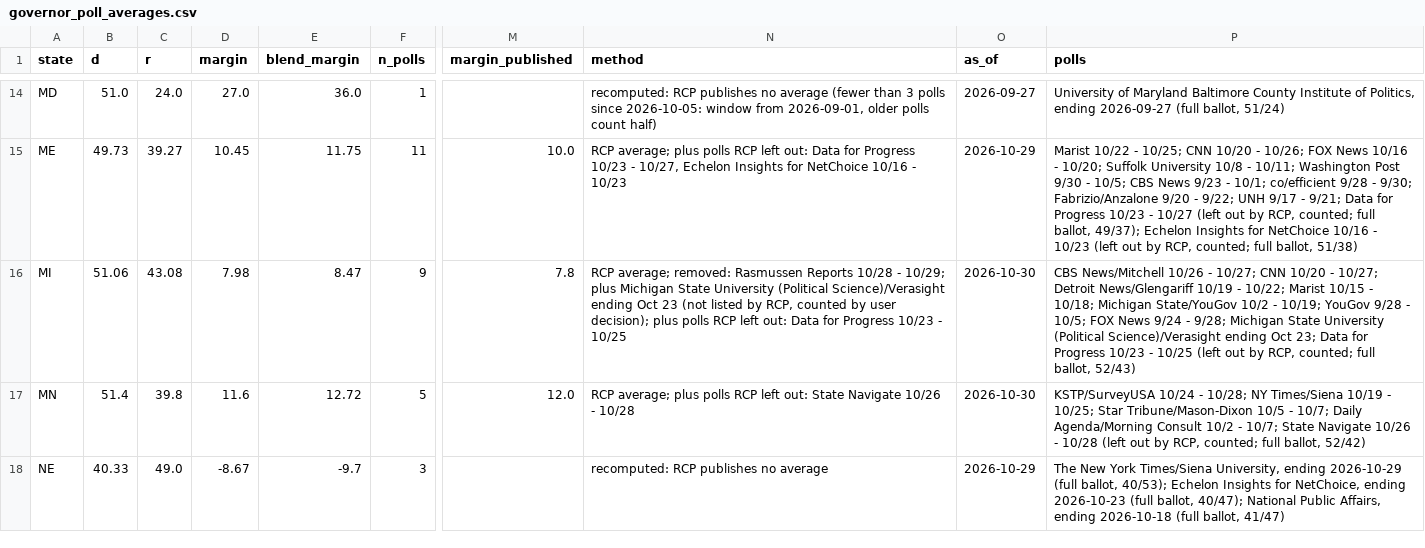
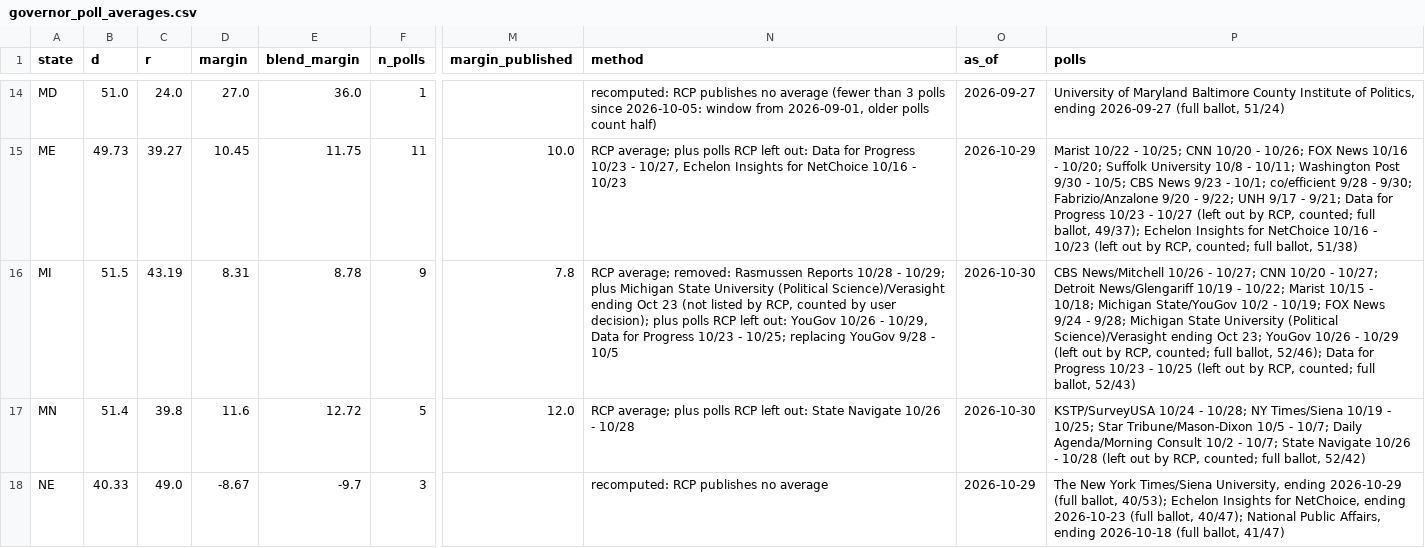
Before and after one commit to tcbDNA/house-2026, a CSV file: backend/data/governor_poll_averages.csv, drawn as a sheet; only a part is shown, gaps mark what is left out; the diff names each change by its address in the sheet, - before the commit and + after, or states it on an @@ line.

```diff
--- a/backend/data/governor_poll_averages.csv
+++ b/backend/data/governor_poll_averages.csv
-B16 (d): 51.06
+B16 (d): 51.5
-C16 (r): 43.08
+C16 (r): 43.19
-D16 (margin): 7.98
+D16 (margin): 8.31
-E16 (blend_margin): 8.47
+E16 (blend_margin): 8.78
-N16 (method): …left out: Data for Progress 10/23 - 10/25
+N16 (method): …left out: YouGov 10/26 - 10/29, Data for Progress 10/23 - 10/25; replacing YouGov 9/28 - 10/5
-P16 (polls): …- 10/19; YouGov 9/28 - 10/5; FOX News 9/24 - 9/28; Michigan State University (Political Science)/Verasight ending Oct 23; Data for…
+P16 (polls): …- 10/19; FOX News 9/24 - 9/28; Michigan State University (Political Science)/Verasight ending Oct 23; YouGov 10/26 - 10/29 (left out by RCP, counted; full ballot, 52/46); Data for…
```
Also changed, not shown: backend/analysis/comparison.csv, backend/data/senate_poll_averages.csv, 17 other files.
